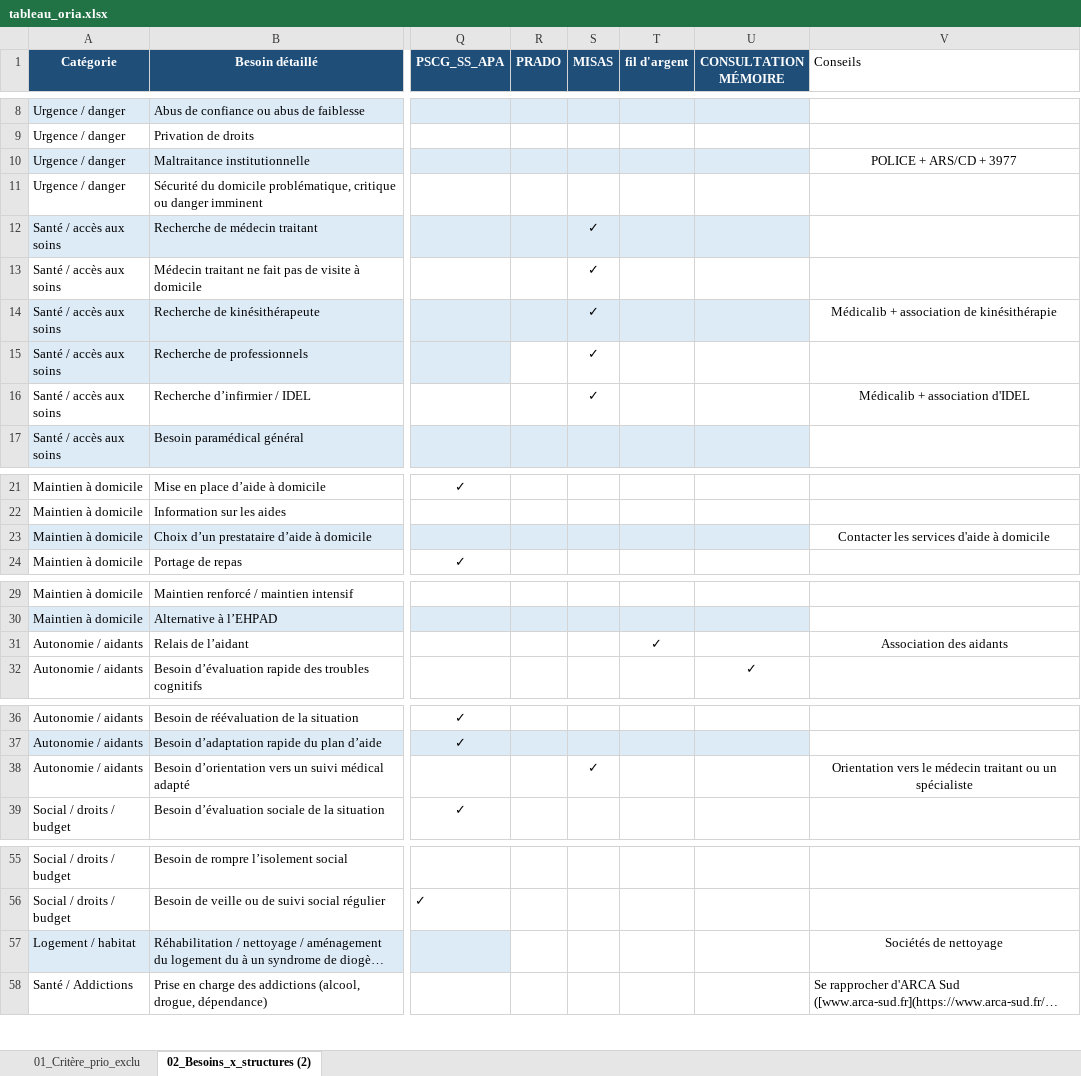
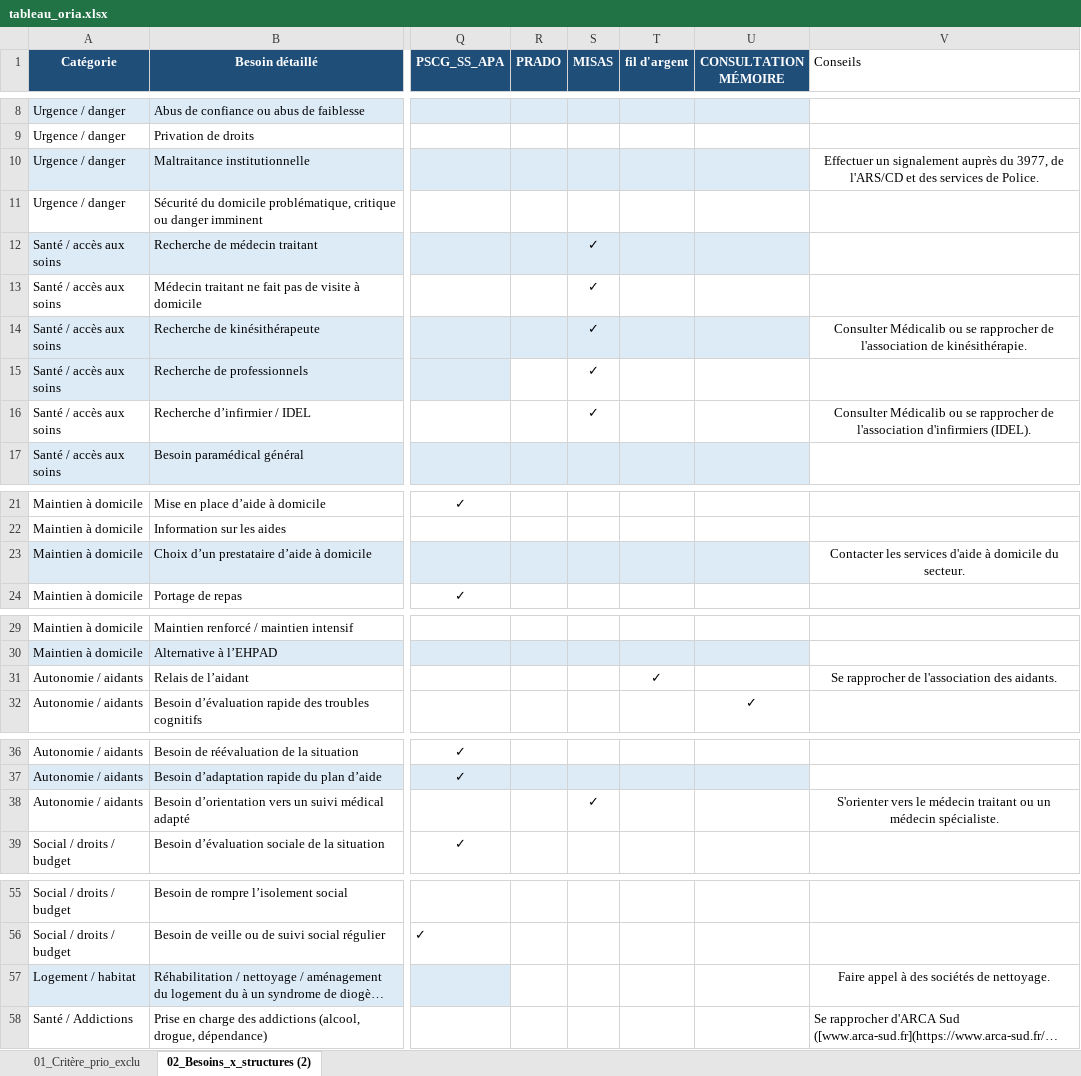
Before and after one commit to alexiavillegasss/prototype-ORIA, an Excel workbook: config/rules/tableau_oria.xlsx, sheet 02_Besoins_x_structures (2), drawn as a sheet; only a part is shown, gaps mark what is left out; long unchanged cells end in …; values as stored, in another font and other column widths than the file's, no borders; conditional formats and table styles not drawn; the diff names each change by its address in the sheet, - before the commit and + after, or states it on an @@ line.

Commit message:
Feat: Reformulation des conseils en phrases fluides strictement basees sur les notes originales de l Excel

```diff
--- a/config/rules/tableau_oria.xlsx (sheet 02_Besoins_x_structures (2))
+++ b/config/rules/tableau_oria.xlsx (sheet 02_Besoins_x_structures (2))
-V10 (Conseils): POLICE + ARS/CD + 3977
+V10 (Conseils): Effectuer un signalement auprès du 3977, de l'ARS/CD et des services de Police.
-V14 (Conseils): Médicalib + association de kinésithérapie
+V14 (Conseils): Consulter Médicalib ou se rapprocher de l'association de kinésithérapie.
-V16 (Conseils): Médicalib + association d'IDEL
+V16 (Conseils): Consulter Médicalib ou se rapprocher de l'association d'infirmiers (IDEL).
-V23 (Conseils): …à domicile
+V23 (Conseils): …à domicile du secteur.
-V31 (Conseils): Association des aidants
+V31 (Conseils): Se rapprocher de l'association des aidants.
-V38 (Conseils): Orientation vers le médecin traitant ou un spécialiste
+V38 (Conseils): S'orienter vers le médecin traitant ou un médecin spécialiste.
-V57 (Conseils): Sociétés de nettoyage
+V57 (Conseils): Faire appel à des sociétés de nettoyage.
```
Also changed, not shown: sheet 01_Critère_prio_exclu.
